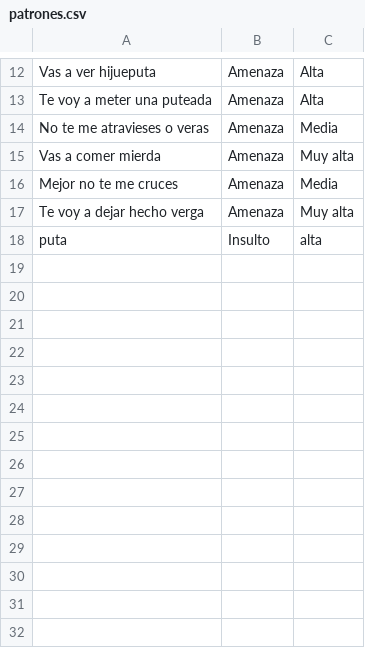
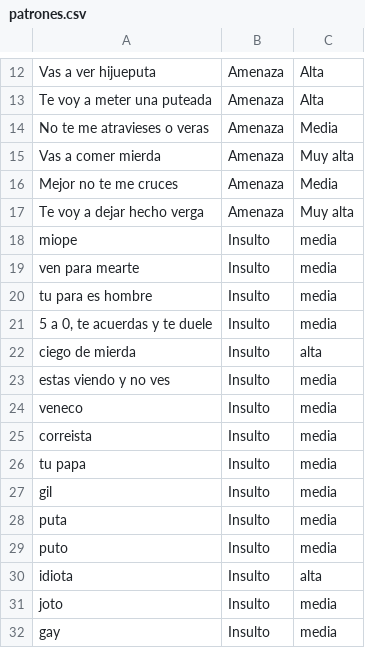
Before and after one commit to R3LM15/Deteccion_de_Ciberacoso, a CSV file: patrones.csv, drawn as a sheet; only a part is shown, gaps mark what is left out.

```diff
--- a/patrones.csv
+++ b/patrones.csv
@@ -17,2 +17,16 @@ Mejor no te me cruces,Amenaza,Media
 Te voy a dejar hecho verga,Amenaza,Muy alta
-puta,Insulto,alta
+miope,Insulto,media
+ven para mearte,Insulto,media
+tu para es hombre,Insulto,media
+"5 a 0, te acuerdas y te duele",Insulto,media
+ciego de mierda,Insulto,alta
+estas viendo y no ves,Insulto,media
+veneco,Insulto,media
+correista,Insulto,media
+tu papa,Insulto,media
+gil,Insulto,media
+puta,Insulto,media
+puto,Insulto,media
+idiota,Insulto,alta
+joto,Insulto,media
+gay,Insulto,media
```
Also changed, not shown: Tabla_Pruebas.csv, 2 other files.
